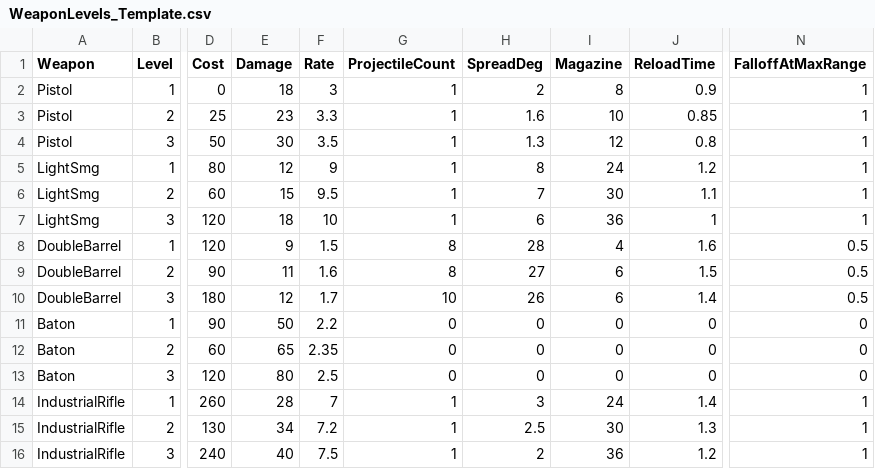
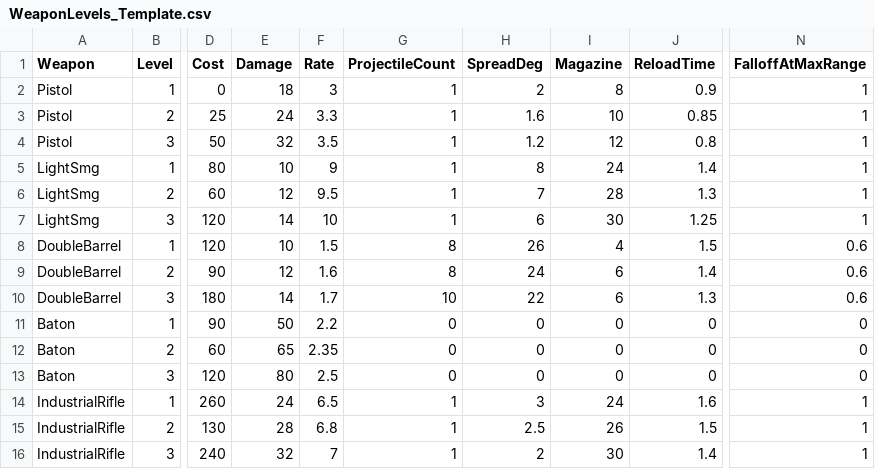
Before and after one commit to 4hm4db4gheri/Game-Craft-Final, a CSV file: docs/WeaponLevels_Template.csv, drawn as a sheet; only a part is shown, gaps mark what is left out; the diff covers the shown part only; the diff names each change by its address in the sheet, - before the commit and + after, or states it on an @@ line.

```diff
--- a/docs/WeaponLevels_Template.csv
+++ b/docs/WeaponLevels_Template.csv
-E3 (Damage): 23
+E3 (Damage): 24
-E4 (Damage): 30
+E4 (Damage): 32
-H4 (SpreadDeg): 1.3
+H4 (SpreadDeg): 1.2
-E5 (Damage): 12
+E5 (Damage): 10
-J5 (ReloadTime): 1.2
+J5 (ReloadTime): 1.4
-E6 (Damage): 15
+E6 (Damage): 12
-I6 (Magazine): 30
+I6 (Magazine): 28
-J6 (ReloadTime): 1.1
+J6 (ReloadTime): 1.3
-E7 (Damage): 18
+E7 (Damage): 14
-I7 (Magazine): 36
+I7 (Magazine): 30
-J7 (ReloadTime): 1
+J7 (ReloadTime): 1.25
-E8 (Damage): 9
+E8 (Damage): 10
-H8 (SpreadDeg): 28
+H8 (SpreadDeg): 26
-J8 (ReloadTime): 1.6
+J8 (ReloadTime): 1.5
-N8:N10 (FalloffAtMaxRange): 0.5
+N8:N10 (FalloffAtMaxRange): 0.6
-E9 (Damage): 11
+E9 (Damage): 12
-H9 (SpreadDeg): 27
+H9 (SpreadDeg): 24
-J9 (ReloadTime): 1.5
+J9 (ReloadTime): 1.4
-E10 (Damage): 12
+E10 (Damage): 14
-H10 (SpreadDeg): 26
+H10 (SpreadDeg): 22
-J10 (ReloadTime): 1.4
+J10 (ReloadTime): 1.3
-E14 (Damage): 28
+E14 (Damage): 24
-F14 (Rate): 7
+F14 (Rate): 6.5
-J14 (ReloadTime): 1.4
+J14 (ReloadTime): 1.6
-E15 (Damage): 34
+E15 (Damage): 28
-F15 (Rate): 7.2
+F15 (Rate): 6.8
-I15 (Magazine): 30
+I15 (Magazine): 26
-J15 (ReloadTime): 1.3
+J15 (ReloadTime): 1.5
-E16 (Damage): 40
+E16 (Damage): 32
-F16 (Rate): 7.5
+F16 (Rate): 7
-I16 (Magazine): 36
+I16 (Magazine): 30
-J16 (ReloadTime): 1.2
+J16 (ReloadTime): 1.4
```
Also changed, not shown: 25 edited cells elsewhere in this file, 31 other files.
